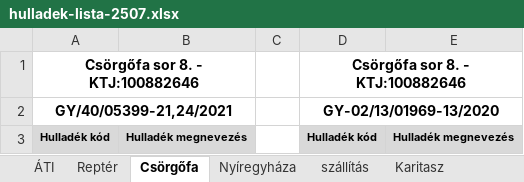
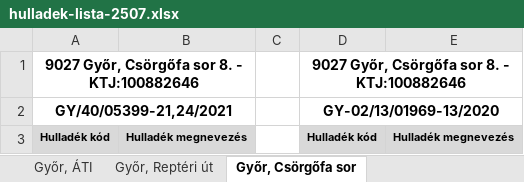
Before and after one commit to Prevision-Lab/buechl, an Excel workbook: public/dokumentumok/hulladek-lista-2507.xlsx, sheet Győr, Csörgőfa sor, drawn as a sheet; only a part is shown; values as stored, in another font and other column widths than the file's, no borders; the diff names each change by its address in the sheet, - before the commit and + after, or states it on an @@ line.

```diff
--- a/public/dokumentumok/hulladek-lista-2507.xlsx (sheet Győr, Csörgőfa sor)
+++ b/public/dokumentumok/hulladek-lista-2507.xlsx (sheet Győr, Csörgőfa sor)
-sheet tab: ÁTI
+sheet tab: Győr, ÁTI
-sheet tab: Reptér
+sheet tab: Győr, Reptéri út
-sheet tab: Csörgőfa
+sheet tab: Győr, Csörgőfa sor
-A1: Csörgőfa sor 8. - KTJ:100882646
+A1: 9027 Győr, Csörgőfa sor 8. - KTJ:100882646
-D1: Csörgőfa sor 8. - KTJ:100882646
+D1: 9027 Győr, Csörgőfa sor 8. - KTJ:100882646
```
Also changed, not shown: sheet Győr, Karitasz, sheet Győr, ÁTI, sheet Győr, Reptéri út, sheet Nyíregyháza, Derkovits u., other sheet tabs, 4 other files.
